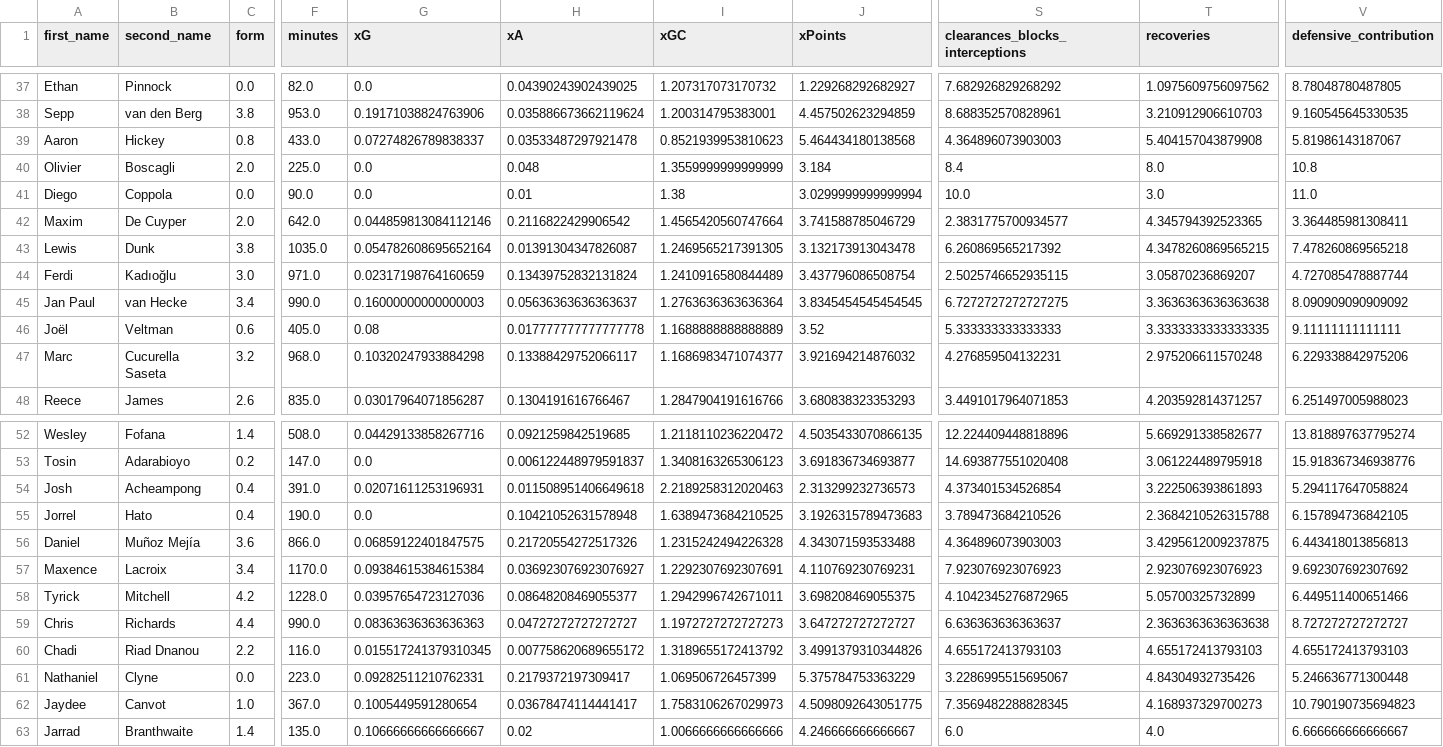
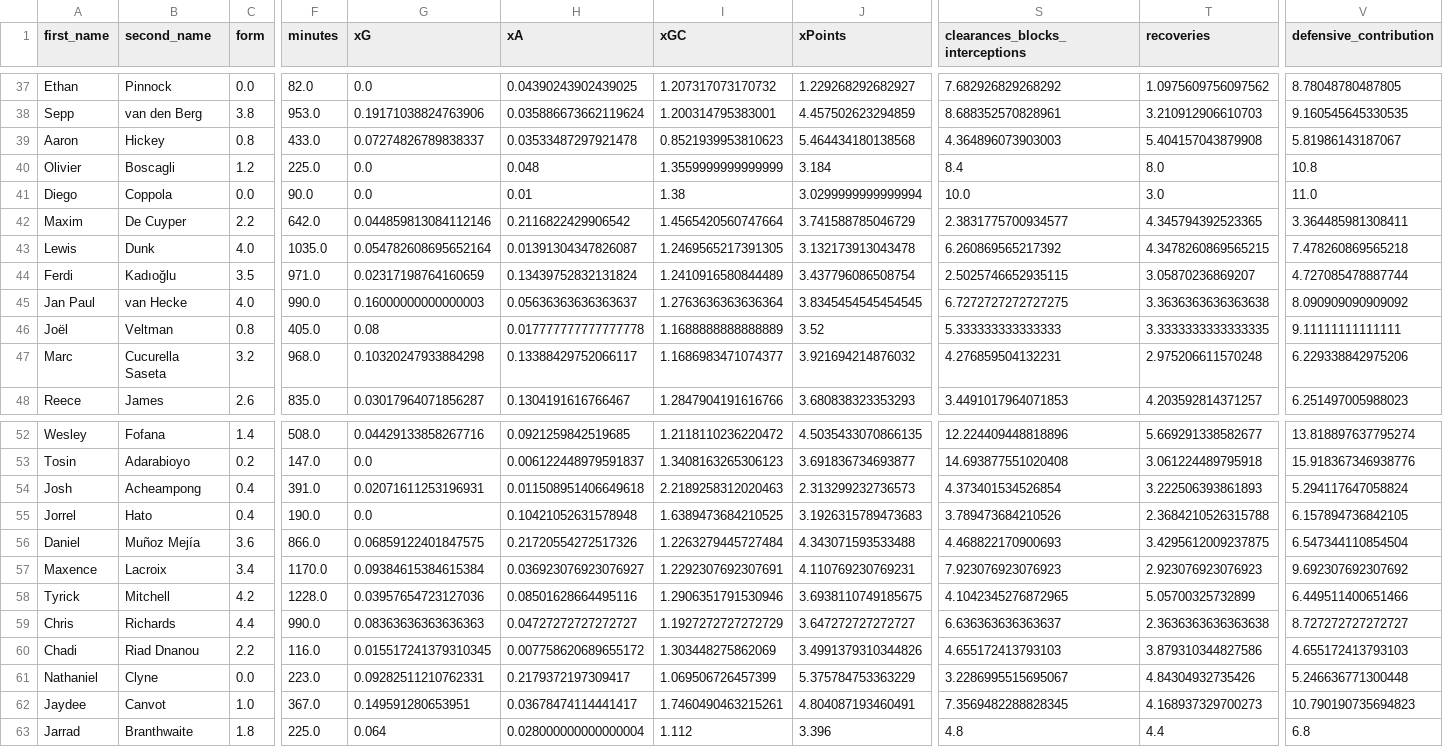
Before and after one commit to sarthakk88/FPL-StatsHub, a CSV file: data/defenders_home.csv, drawn as a sheet; only a part is shown, gaps mark what is left out; the diff covers the shown part only; the diff names each change by its address in the sheet, - before the commit and + after, or states it on an @@ line.

```diff
--- a/data/defenders_home.csv
+++ b/data/defenders_home.csv
-C40 (form): 2.0
+C40 (form): 1.2
-C42 (form): 2.0
+C42 (form): 2.2
-C43 (form): 3.8
+C43 (form): 4.0
-C44 (form): 3.0
+C44 (form): 3.5
-C45 (form): 3.4
+C45 (form): 4.0
-C46 (form): 0.6
+C46 (form): 0.8
-I56 (xGC): 1.2315242494226328
+I56 (xGC): 1.2263279445727484
-S56 (clearances_blocks_interceptions): 4.364896073903003
+S56 (clearances_blocks_interceptions): 4.468822170900693
-V56 (defensive_contribution): 6.443418013856813
+V56 (defensive_contribution): 6.547344110854504
-H58 (xA): 0.08648208469055377
+H58 (xA): 0.08501628664495116
-I58 (xGC): 1.2942996742671011
+I58 (xGC): 1.2906351791530946
-J58 (xPoints): 3.698208469055375
+J58 (xPoints): 3.6938110749185675
-I59 (xGC): 1.1972727272727273
+I59 (xGC): 1.1927272727272729
-I60 (xGC): 1.3189655172413792
+I60 (xGC): 1.303448275862069
-T60 (recoveries): 4.655172413793103
+T60 (recoveries): 3.879310344827586
-G62 (xG): 0.1005449591280654
+G62 (xG): 0.149591280653951
-I62 (xGC): 1.7583106267029973
+I62 (xGC): 1.7460490463215261
-J62 (xPoints): 4.5098092643051775
+J62 (xPoints): 4.804087193460491
-C63 (form): 1.4
+C63 (form): 1.8
-F63 (minutes): 135.0
+F63 (minutes): 225.0
-G63 (xG): 0.10666666666666667
+G63 (xG): 0.064
-H63 (xA): 0.02
+H63 (xA): 0.028000000000000004
-I63 (xGC): 1.0066666666666666
+I63 (xGC): 1.112
-J63 (xPoints): 4.246666666666667
+J63 (xPoints): 3.396
-S63 (clearances_blocks_interceptions): 6.0
+S63 (clearances_blocks_interceptions): 4.8
-T63 (recoveries): 4.0
+T63 (recoveries): 4.4
-V63 (defensive_contribution): 6.666666666666667
+V63 (defensive_contribution): 6.8
```
Also changed, not shown: 127 edited cells elsewhere in this file, data/attackers_home.csv, data/defenders_home_last5.csv, 27 other files.
